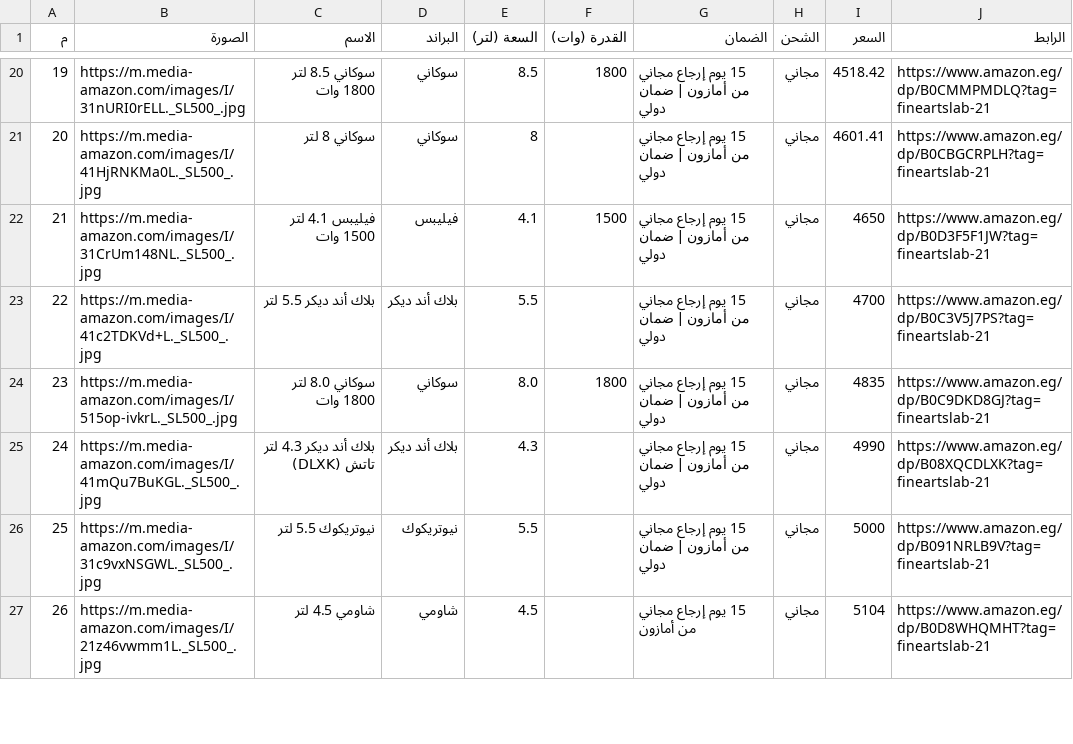
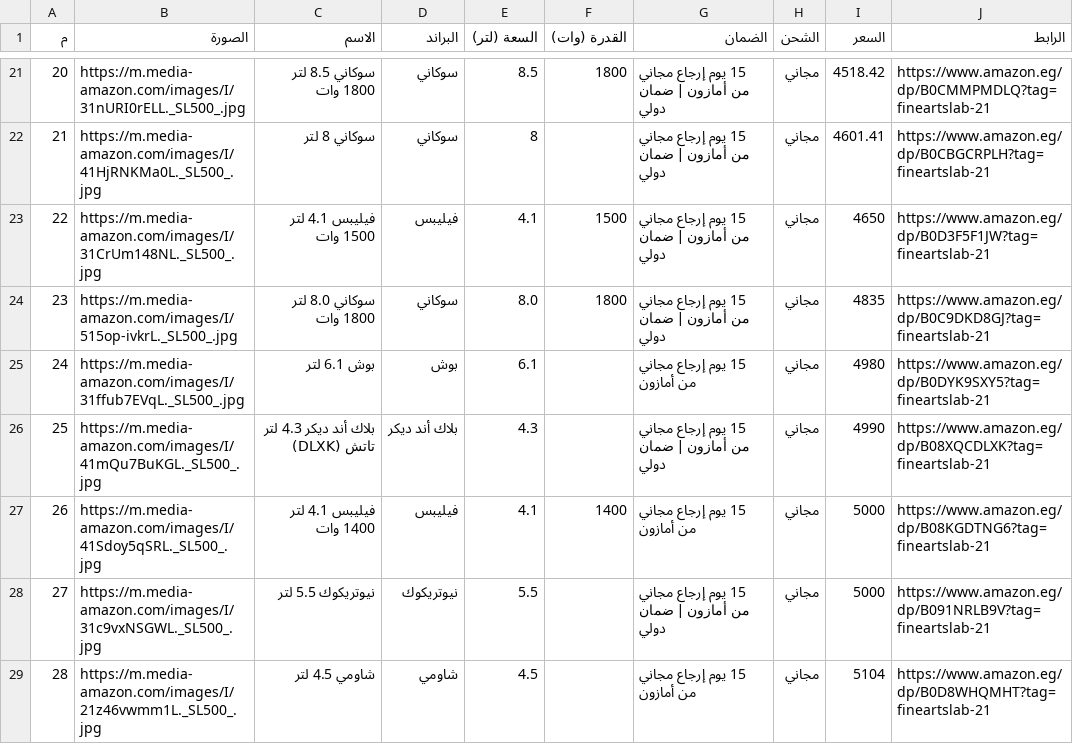
Before and after one commit to Muhammed-hub0/airfryers-eg, a CSV file: public/all-airfryers.csv, drawn as a sheet; only a part is shown, gaps mark what is left out; removed rows and columns are numbered as before the commit, all else as after; the diff covers the shown part only; the diff names each change by its address in the sheet, - before the commit and + after, or states it on an @@ line.

```diff
--- a/public/all-airfryers.csv
+++ b/public/all-airfryers.csv
@@ column A (م) renumbered from row 8 down @@
-row 23: 22 | https://m.media-amazon.com/images/I/41c2TDKVd+L._SL500_.jpg | بلاك أند ديكر 5.5 لتر | بلاك أند ديكر | 5.5 |  | 15 يوم إرجاع مجاني من أمازون | ضمان دولي | مجاني | 4700 | https://www.amazon.eg/dp/B0C3V5J7PS?tag=fineartslab-21
+row 25: 24 | https://m.media-amazon.com/images/I/31ffub7EVqL._SL500_.jpg | بوش 6.1 لتر | بوش | 6.1 |  | 15 يوم إرجاع مجاني من أمازون | مجاني | 4980 | https://www.amazon.eg/dp/B0DYK9SXY5?tag=fineartslab-21
+row 27: 26 | https://m.media-amazon.com/images/I/41Sdoy5qSRL._SL500_.jpg | فيليبس 4.1 لتر 1400 وات | فيليبس | 4.1 | 1400 | 15 يوم إرجاع مجاني من أمازون | مجاني | 5000 | https://www.amazon.eg/dp/B08KGDTNG6?tag=fineartslab-21
```
Also changed, not shown: 7 added rows, 10 removed rows and 10 edited cells elsewhere in this file, 3 other files.
